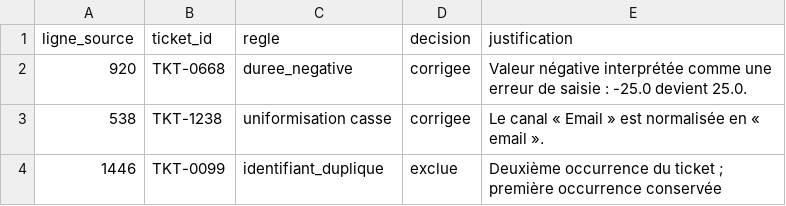
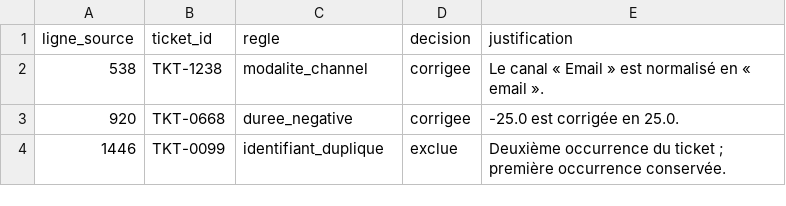
Before and after one commit to Esteranodin/G404-Data_TD_ex-micro-pipeline-analyse, a CSV file: lab/outputs/journal_decisions_qualite.csv, drawn as a sheet.

```diff
--- a/lab/outputs/journal_decisions_qualite.csv
+++ b/lab/outputs/journal_decisions_qualite.csv
@@ -1,4 +1,4 @@
 ligne_source,ticket_id,regle,decision,justification
-920,TKT-0668,duree_negative,corrigee,Valeur négative interprétée comme une erreur de saisie : -25.0 devient 25.0.
-538,TKT-1238,uniformisation casse,corrigee,Le canal «  Email  » est normalisée en « email ».
-1446,TKT-0099,identifiant_duplique,exclue,Deuxième occurrence du ticket ; première occurrence conservée
+538,TKT-1238,modalite_channel,corrigee,Le canal «  Email  » est normalisé en « email ».
+920,TKT-0668,duree_negative,corrigee,-25.0 est corrigée en 25.0.
+1446,TKT-0099,identifiant_duplique,exclue,Deuxième occurrence du ticket ; première occurrence conservée.
```
Also changed, not shown: 3 other files.
